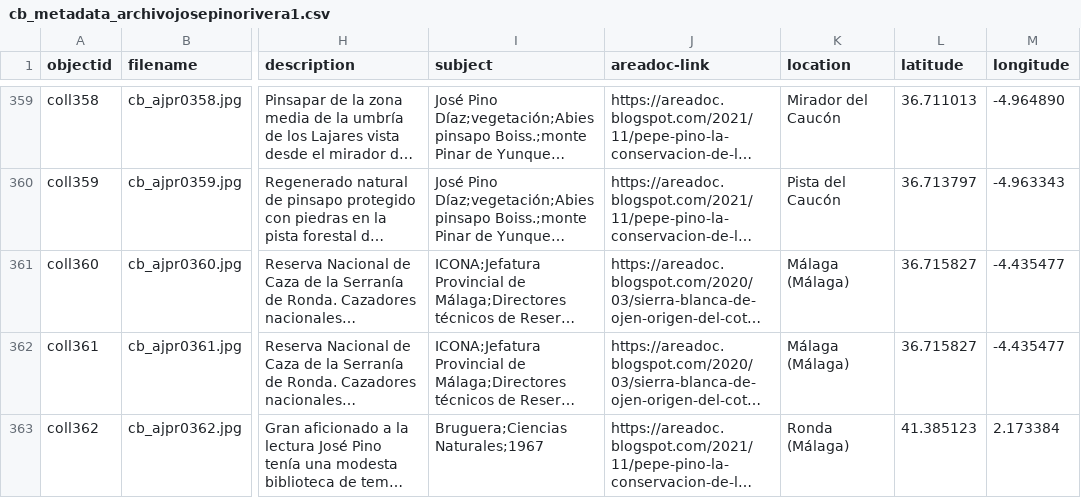
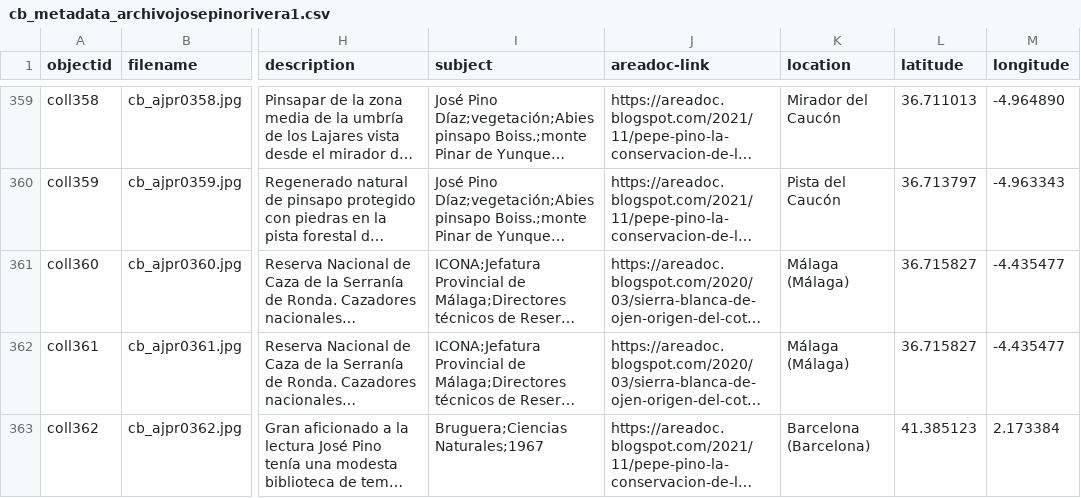
Before and after one commit to jpinod02/archivojosepinorivera, a CSV file: _data/cb_metadata_archivojosepinorivera1.csv, drawn as a sheet; only a part is shown, gaps mark what is left out; long unchanged cells end in …; the diff names each change by its address in the sheet, - before the commit and + after, or states it on an @@ line.

Commit message:
Update cb_metadata_archivojosepinorivera1.csv

```diff
--- a/_data/cb_metadata_archivojosepinorivera1.csv
+++ b/_data/cb_metadata_archivojosepinorivera1.csv
-K363 (location): Ronda (Málaga)
+K363 (location): Barcelona (Barcelona)
```
